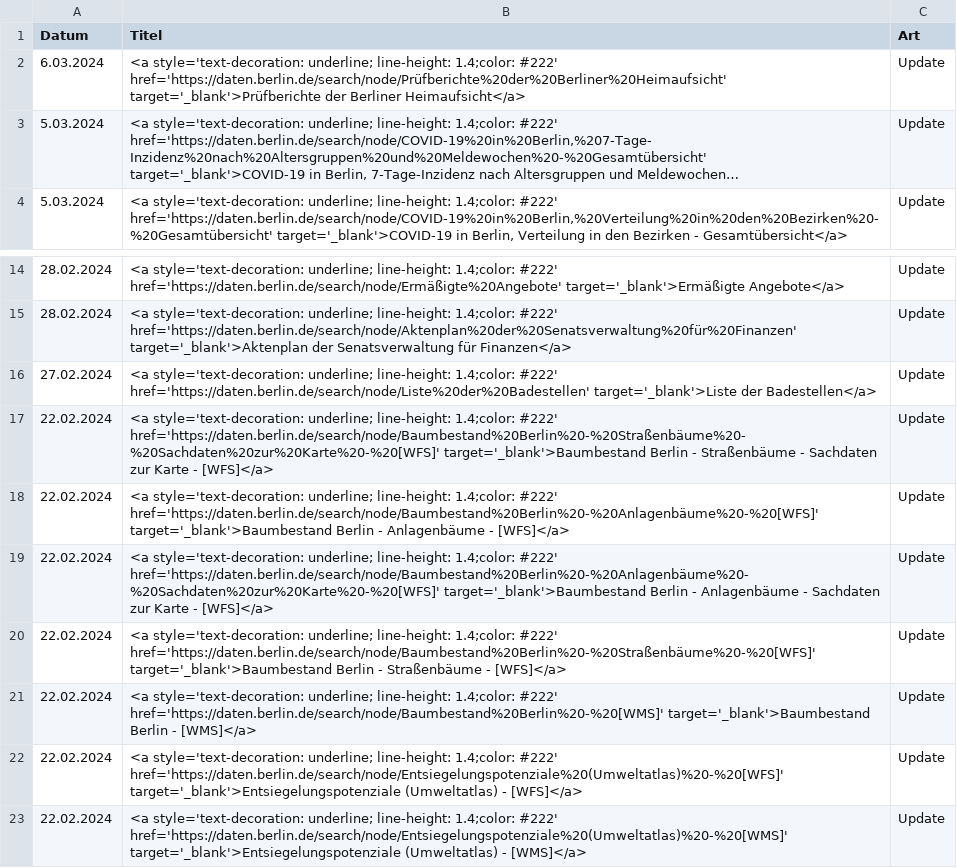
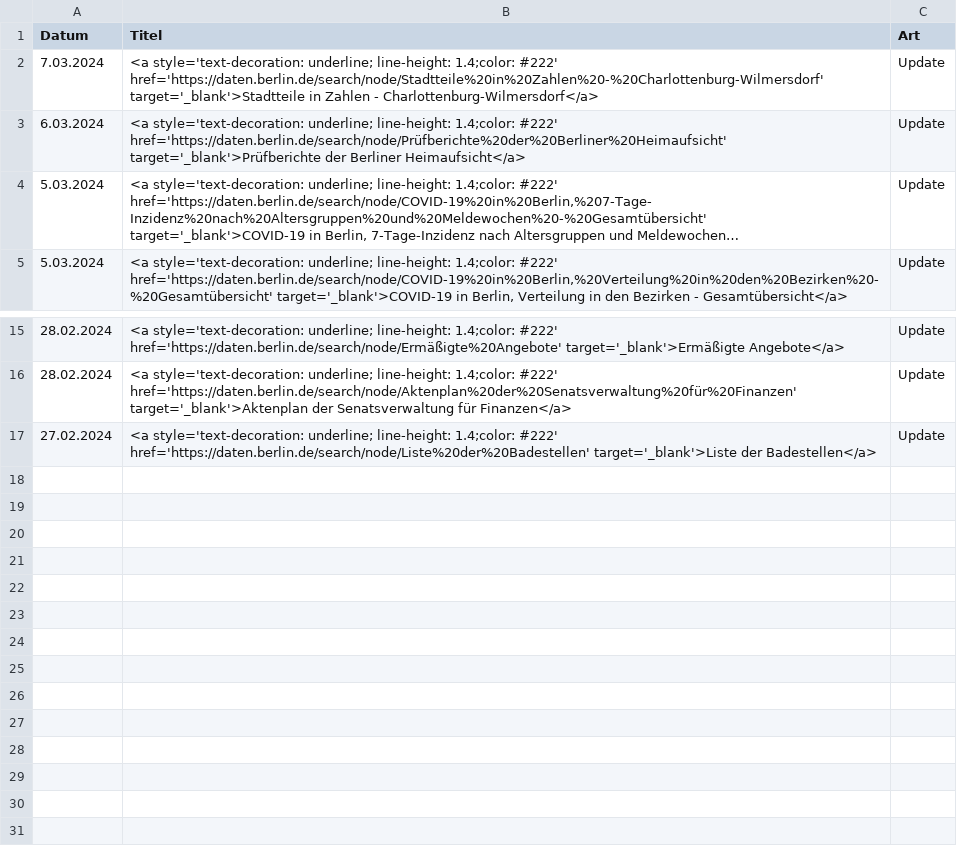
Before and after one commit to technologiestiftung/odis-opendata-vis, a CSV file: data/overviewDays.csv, drawn as a sheet; only a part is shown, gaps mark what is left out; long unchanged cells end in …; removed rows and columns are numbered as before the commit, all else as after; the diff names each change by its address in the sheet, - before the commit and + after, or states it on an @@ line.

```diff
--- a/data/overviewDays.csv
+++ b/data/overviewDays.csv
+row 2: 7.03.2024 | <a style='text-decoration: underline; line-height: 1.4;color: #222' href='https://daten.berlin.de/search/node/Stadtteile%20in%20Zahlen%20-%20Charlottenburg-Wilmersdorf' target='_blank'>Stadtteile in Zahlen - Charlottenburg-Wilmersdorf</a> | Update
-row 17: 22.02.2024 | <a style='text-decoration: underline; line-height: 1.4;color: #222' href='https://daten.berlin.de/search/node/Baumbestand%20Berlin%20-%20Straßenbäume%20-%20Sachdaten%20zur%20Karte%20-%20[WFS]' target='_blank'>Baumbestand Berlin - Straßenbäume - Sachdaten zur Karte - [WFS]</a> | Update
-row 18: 22.02.2024 | <a style='text-decoration: underline; line-height: 1.4;color: #222' href='https://daten.berlin.de/search/node/Baumbestand%20Berlin%20-%20Anlagenbäume%20-%20[WFS]' target='_blank'>Baumbestand Berlin - Anlagenbäume - [WFS]</a> | Update
-row 19: 22.02.2024 | <a style='text-decoration: underline; line-height: 1.4;color: #222' href='https://daten.berlin.de/search/node/Baumbestand%20Berlin%20-%20Anlagenbäume%20-%20Sachdaten%20zur%20Karte%20-%20[WFS]' target='_blank'>Baumbestand Berlin - Anlagenbäume - Sachdaten zur Karte - [WFS]</a> | Update
-row 20: 22.02.2024 | <a style='text-decoration: underline; line-height: 1.4;color: #222' href='https://daten.berlin.de/search/node/Baumbestand%20Berlin%20-%20Straßenbäume%20-%20[WFS]' target='_blank'>Baumbestand Berlin - Straßenbäume - [WFS]</a> | Update
-row 21: 22.02.2024 | <a style='text-decoration: underline; line-height: 1.4;color: #222' href='https://daten.berlin.de/search/node/Baumbestand%20Berlin%20-%20[WMS]' target='_blank'>Baumbestand Berlin - [WMS]</a> | Update
-row 22: 22.02.2024 | <a style='text-decoration: underline; line-height: 1.4;color: #222' href='https://daten.berlin.de/search/node/Entsiegelungspotenziale%20(Umweltatlas)%20-%20[WFS]' target='_blank'>Entsiegelungspotenziale (Umweltatlas) - [WFS]</a> | Update
-row 23: 22.02.2024 | <a style='text-decoration: underline; line-height: 1.4;color: #222' href='https://daten.berlin.de/search/node/Entsiegelungspotenziale%20(Umweltatlas)%20-%20[WMS]' target='_blank'>Entsiegelungspotenziale (Umweltatlas) - [WMS]</a> | Update
```
Also changed, not shown: 1 other file.
